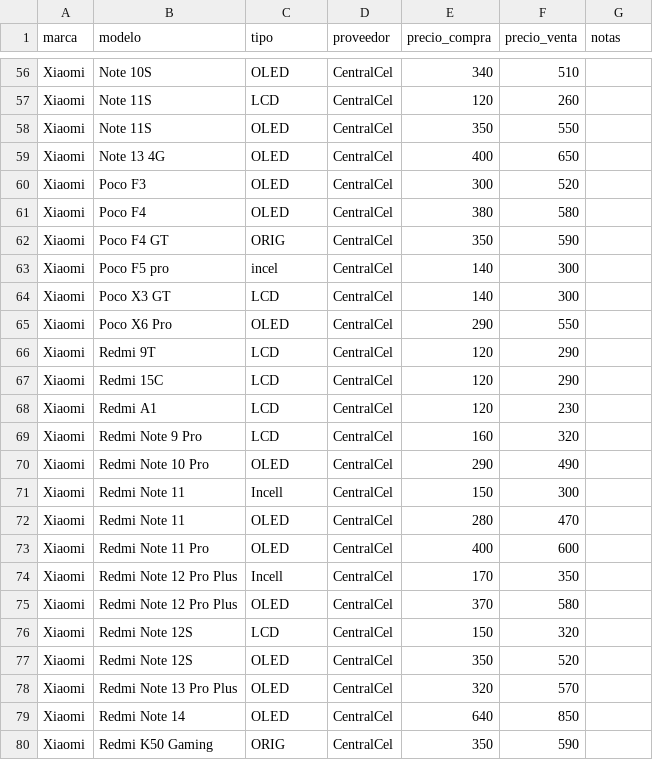
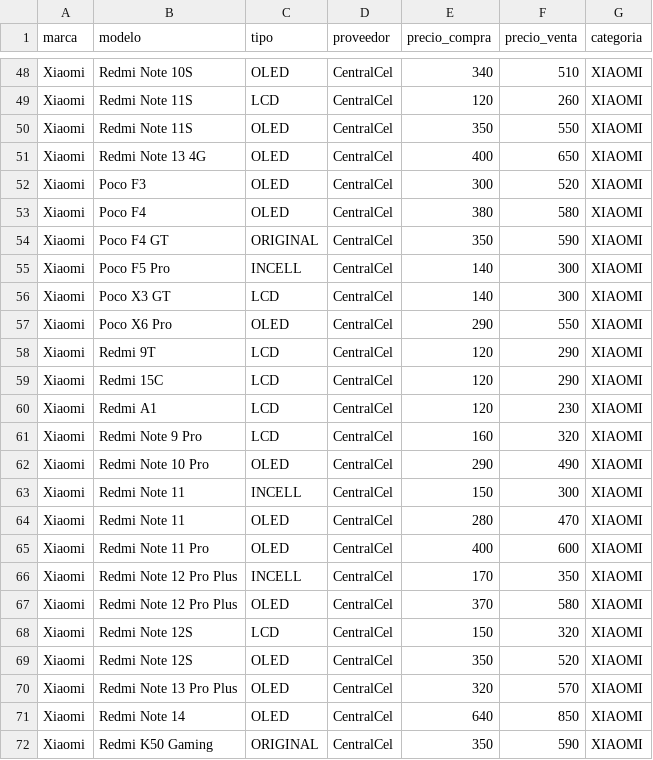
Before and after one commit to SCZ-BO/DrXiaomi, a CSV file: precio/data/centralcel.csv, drawn as a sheet; only a part is shown, gaps mark what is left out; addresses are those after the commit; the diff covers the shown part only; the diff names each change by its address in the sheet, - before the commit and + after, or states it on an @@ line.

```diff
--- a/precio/data/centralcel.csv
+++ b/precio/data/centralcel.csv
-G1: notas
+G1: categoria
-B48 (modelo): Note 10S
+B48 (modelo): Redmi Note 10S
-G48:G72 (categoria): (empty)
+G48:G72 (categoria): XIAOMI
-B49:B50 (modelo): Note 11S
+B49:B50 (modelo): Redmi Note 11S
-B51 (modelo): Note 13 4G
+B51 (modelo): Redmi Note 13 4G
-C54 (tipo): ORIG
+C54 (tipo): ORIGINAL
-B55 (modelo): Poco F5 pro
+B55 (modelo): Poco F5 Pro
-C55 (tipo): incel
+C55 (tipo): INCELL
-C63 (tipo): Incell
+C63 (tipo): INCELL
-C66 (tipo): Incell
+C66 (tipo): INCELL
-C72 (tipo): ORIG
+C72 (tipo): ORIGINAL
```
Also changed, not shown: 8 removed rows and 60 edited cells elsewhere in this file.
